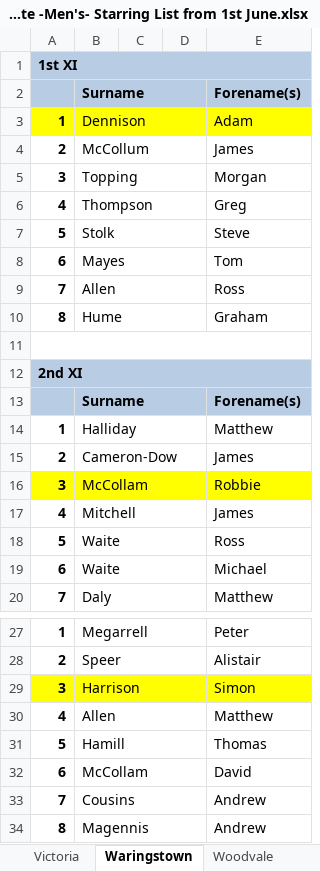
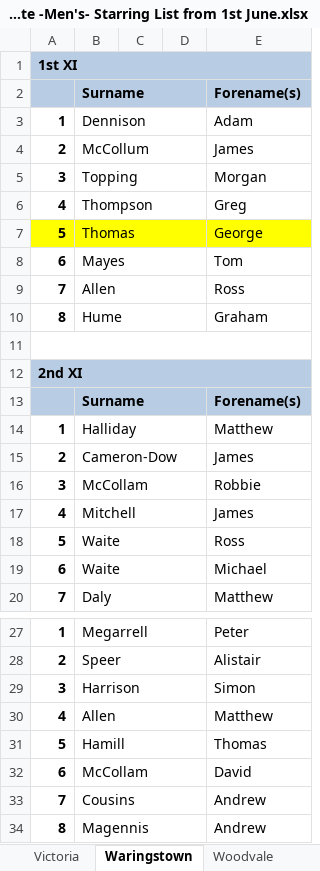
Before and after one commit to wyliemckinty/NCU-Cricket-Stats, an Excel workbook: 3. NCU Complete -Men's- Starring List from 1st June.xlsx, sheet Waringstown, drawn as a sheet; only a part is shown, gaps mark what is left out; values as stored, in another font and other column widths than the file's, no borders; the diff names each change by its address in the sheet, - before the commit and + after, or states it on an @@ line.

```diff
--- a/3. NCU Complete -Men's- Starring List from 1st June.xlsx (sheet Waringstown)
+++ b/3. NCU Complete -Men's- Starring List from 1st June.xlsx (sheet Waringstown)
-A3:E3 fill: #FFFF00
+A3:E3 fill: none
-A7:E7 fill: none
+A7:E7 fill: #FFFF00
-B7: Stolk
+B7: Thomas
-E7: Steve
+E7: George
-A16:E16 fill: #FFFF00
+A16:E16 fill: none
-A29:E29 fill: #FFFF00
+A29:E29 fill: none
```
Also changed, not shown: NV Play Women's Fixtures batting stats for season.xlsx, NV Play Women's Fixtures bowling stats for season.xlsx, 2 other files.
